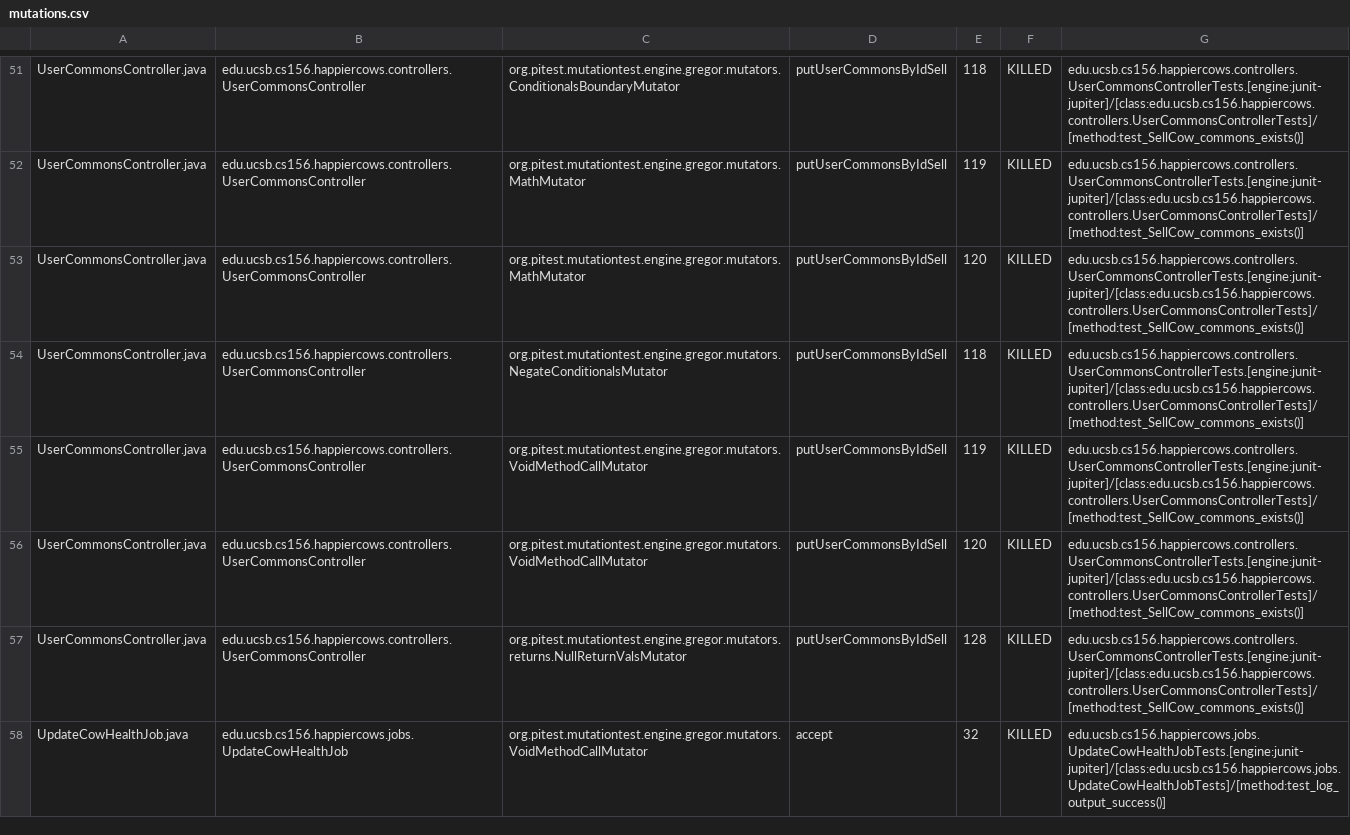
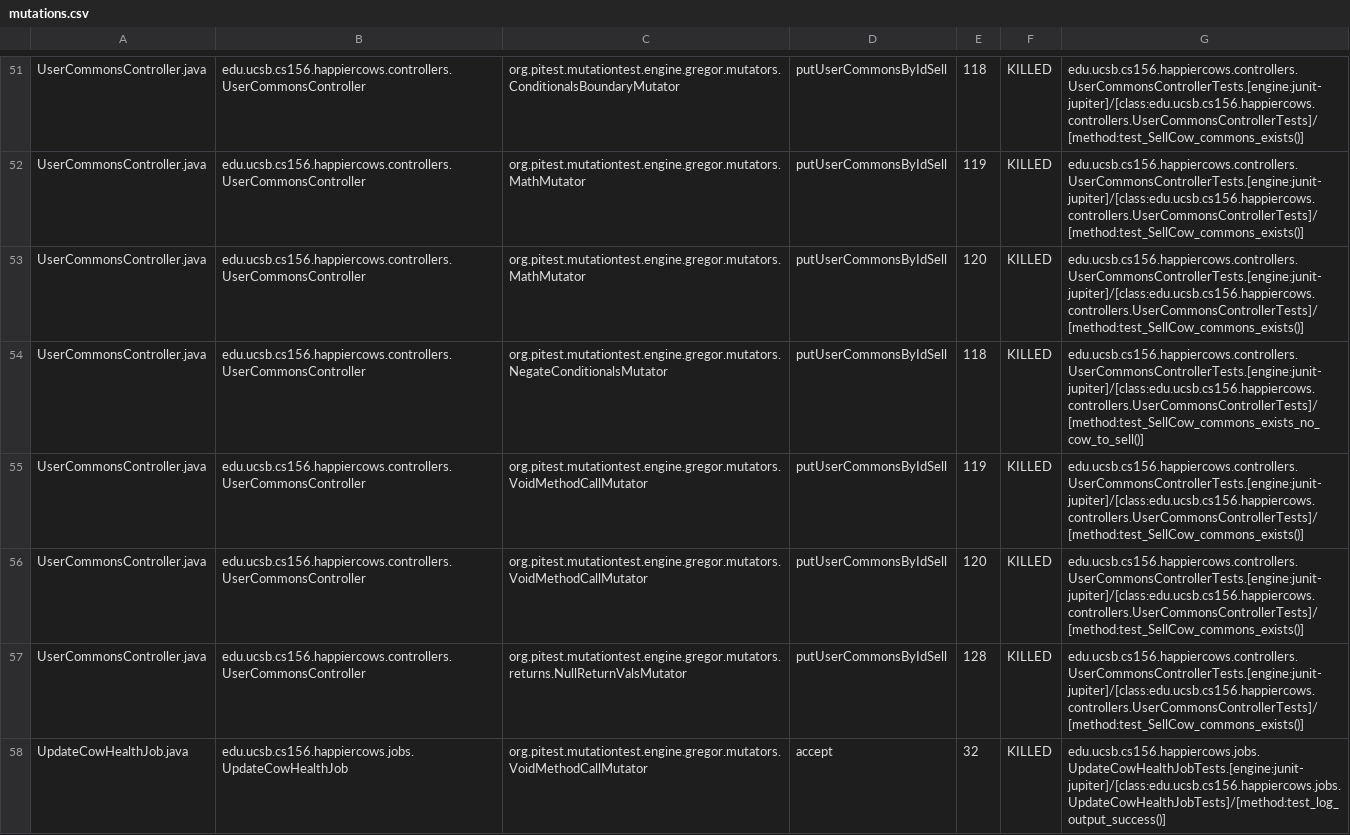
Before and after one commit to ucsb-cs156-s23/proj-happycows-s23-6pm-3, a CSV file: prs/38/pitest/mutations.csv, drawn as a sheet; only a part is shown, gaps mark what is left out; the diff covers the shown part only.

Commit message:
Deploying to gh-pages from @ ucsb-cs156-s23/proj-happycows-s23-6pm-3@521ef1e414e27147f69f6a3a380c28bd643f1942 🚀

```diff
--- a/prs/38/pitest/mutations.csv
+++ b/prs/38/pitest/mutations.csv
@@ -53,3 +53,3 @@ UserCommonsController.java,edu.ucsb.cs156.happiercows.controllers.UserCommonsCon
 UserCommonsController.java,edu.ucsb.cs156.happiercows.controllers.UserCommonsController,org.pitest.mutationtest.engine.gregor.mutators.MathMutator,putUserCommonsByIdSell,120,KILLED,edu.ucsb.cs156.happiercows.controllers.UserCommonsControllerTests.[engine:junit-jupiter]/[class:edu.ucsb.cs156.happiercows.controllers.UserCommonsControllerTests]/[method:test_SellCow_commons_exists()]
-UserCommonsController.java,edu.ucsb.cs156.happiercows.controllers.UserCommonsController,org.pitest.mutationtest.engine.gregor.mutators.NegateConditionalsMutator,putUserCommonsByIdSell,118,KILLED,edu.ucsb.cs156.happiercows.controllers.UserCommonsControllerTests.[engine:junit-jupiter]/[class:edu.ucsb.cs156.happiercows.controllers.UserCommonsControllerTests]/[method:test_SellCow_commons_exists()]
+UserCommonsController.java,edu.ucsb.cs156.happiercows.controllers.UserCommonsController,org.pitest.mutationtest.engine.gregor.mutators.NegateConditionalsMutator,putUserCommonsByIdSell,118,KILLED,edu.ucsb.cs156.happiercows.controllers.UserCommonsControllerTests.[engine:junit-jupiter]/[class:edu.ucsb.cs156.happiercows.controllers.UserCommonsControllerTests]/[method:test_SellCow_commons_exists_no_cow_to_sell()]
 UserCommonsController.java,edu.ucsb.cs156.happiercows.controllers.UserCommonsController,org.pitest.mutationtest.engine.gregor.mutators.VoidMethodCallMutator,putUserCommonsByIdSell,119,KILLED,edu.ucsb.cs156.happiercows.controllers.UserCommonsControllerTests.[engine:junit-jupiter]/[class:edu.ucsb.cs156.happiercows.controllers.UserCommonsControllerTests]/[method:test_SellCow_commons_exists()]
```
Also changed, not shown: 12 edited cells elsewhere in this file, 23 other files.
